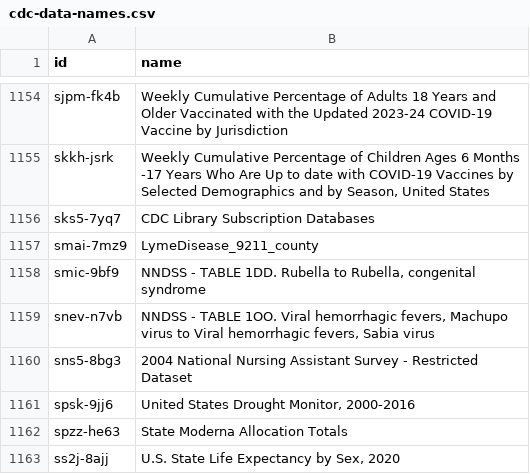
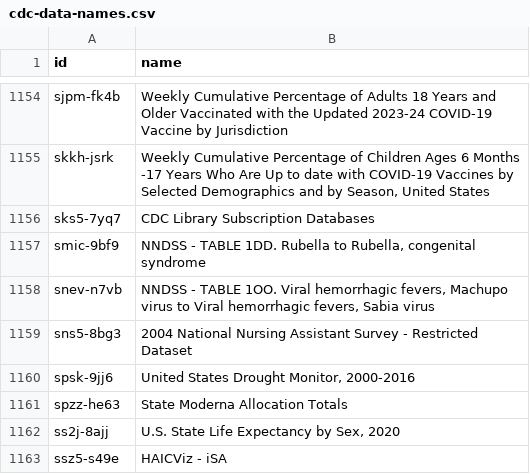
Before and after one commit to jemory/cdc-data-changes, a CSV file: exported_data/cdc-data-names.csv, drawn as a sheet; only a part is shown, gaps mark what is left out; the shorter side is filled out with more unchanged rows; the diff names each change by its address in the sheet, - before the commit and + after, or states it on an @@ line.

```diff
--- a/exported_data/cdc-data-names.csv
+++ b/exported_data/cdc-data-names.csv
-row 1157: smai-7mz9 | LymeDisease_9211_county
```
Also changed, not shown: 3 other files.
